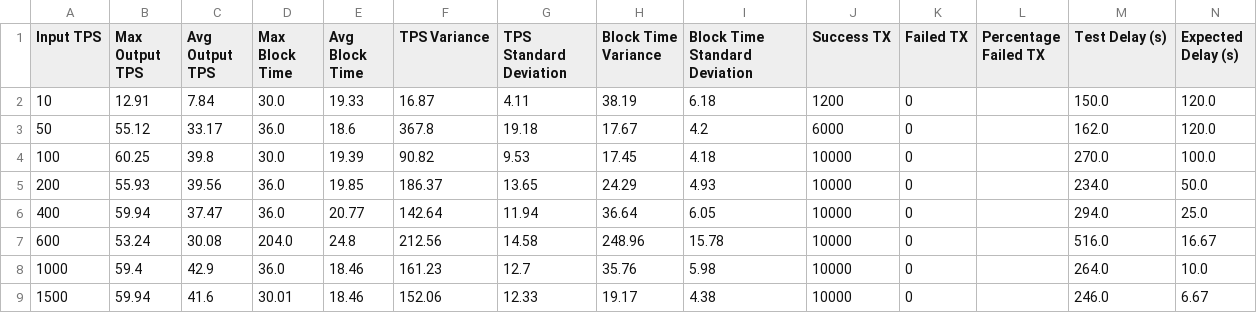
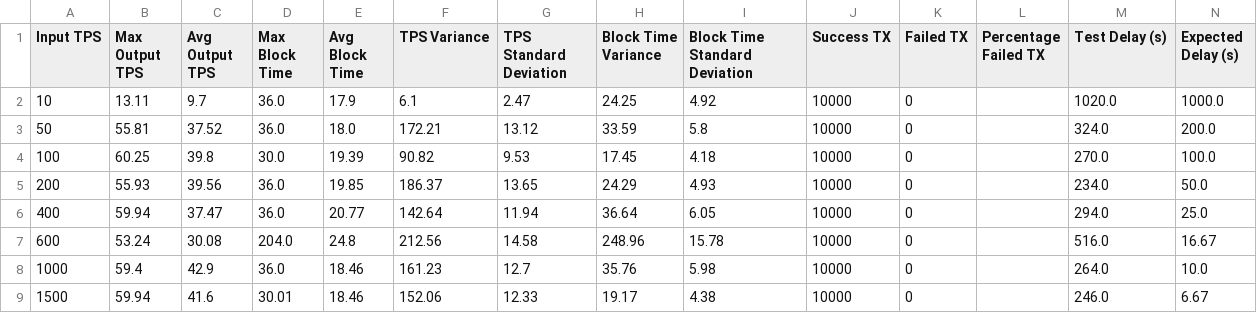
Before and after one commit to lucgerrits/sim-multichain-with-polkadot-and-substrate, a CSV file: results/block_logs/oh_yeay_renault_2collator_stats_values.csv, drawn as a sheet.

```diff
--- a/results/block_logs/oh_yeay_renault_2collator_stats_values.csv
+++ b/results/block_logs/oh_yeay_renault_2collator_stats_values.csv
@@ -1,4 +1,4 @@
 Input TPS,Max Output TPS,Avg Output TPS,Max Block Time,Avg Block Time,TPS Variance,TPS Standard Deviation,Block Time Variance,Block Time Standard Deviation,Success TX,Failed TX,Percentage Failed TX,Test Delay (s),Expected Delay (s)
-10,12.91,7.84,30.0,19.33,16.87,4.11,38.19,6.18,1200,0,,150.0,120.0
-50,55.12,33.17,36.0,18.6,367.8,19.18,17.67,4.2,6000,0,,162.0,120.0
+10,13.11,9.7,36.0,17.9,6.1,2.47,24.25,4.92,10000,0,,1020.0,1000.0
+50,55.81,37.52,36.0,18.0,172.21,13.12,33.59,5.8,10000,0,,324.0,200.0
 100,60.25,39.8,30.0,19.39,90.82,9.53,17.45,4.18,10000,0,,270.0,100.0
```
Also changed, not shown: results/block_logs/oh_yeay_insurance_2collator_stats_values.csv, results/block_logs/oh_yeay_insurance_3collator_stats_values.csv, 23 other files.
